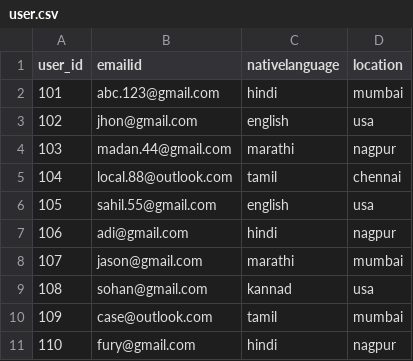
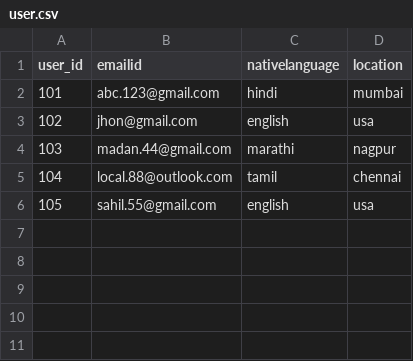
Before and after one commit to ManigandanMJ/SparkRepo, a CSV file: resource/user.csv, drawn as a sheet; the diff names each change by its address in the sheet, - before the commit and + after, or states it on an @@ line.

Commit message:
Updated csv file

```diff
--- a/resource/user.csv
+++ b/resource/user.csv
-row 7: 106 | adi@gmail.com | hindi | nagpur
-row 8: 107 | jason@gmail.com | marathi | mumbai
-row 9: 108 | sohan@gmail.com | kannad | usa
-row 10: 109 | case@outlook.com | tamil | mumbai
-row 11: 110 | fury@gmail.com | hindi | nagpur
```
